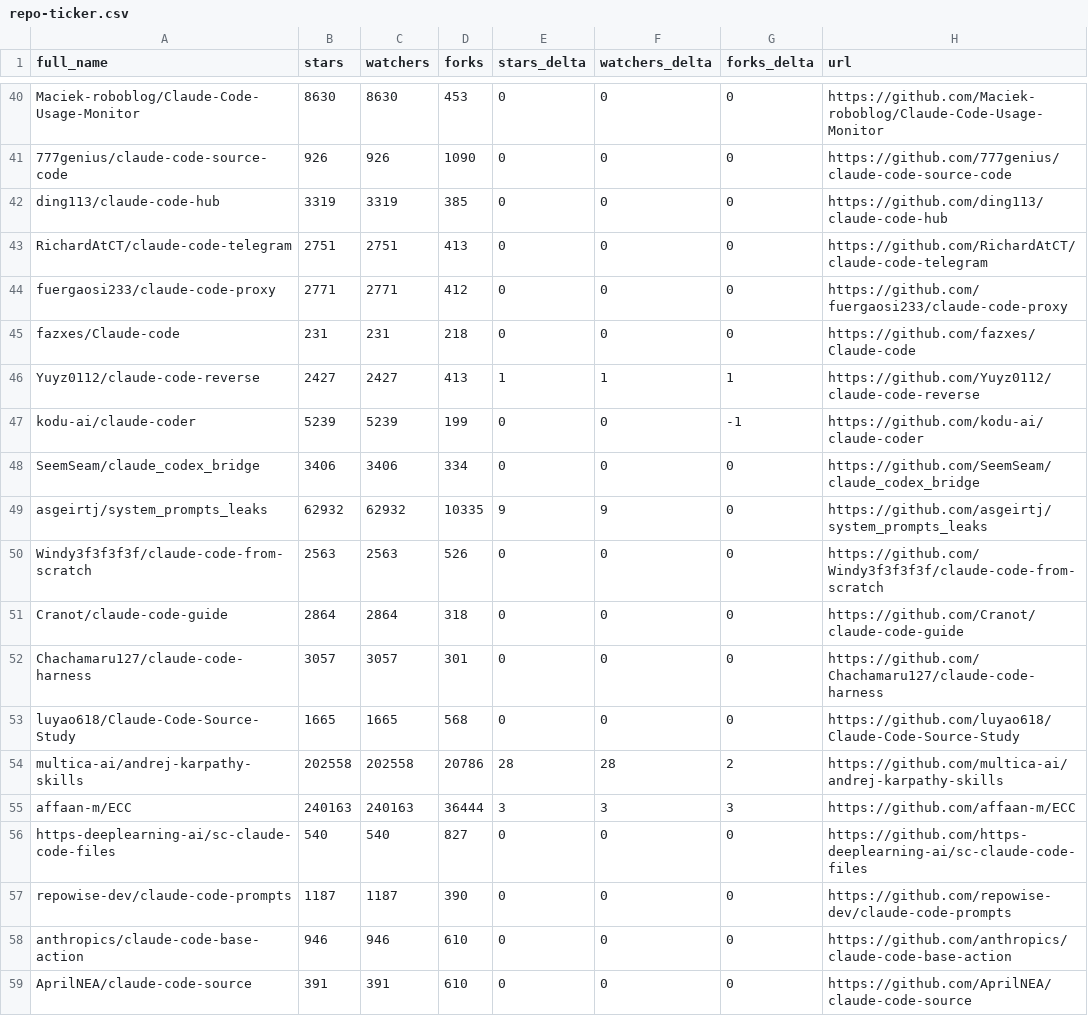
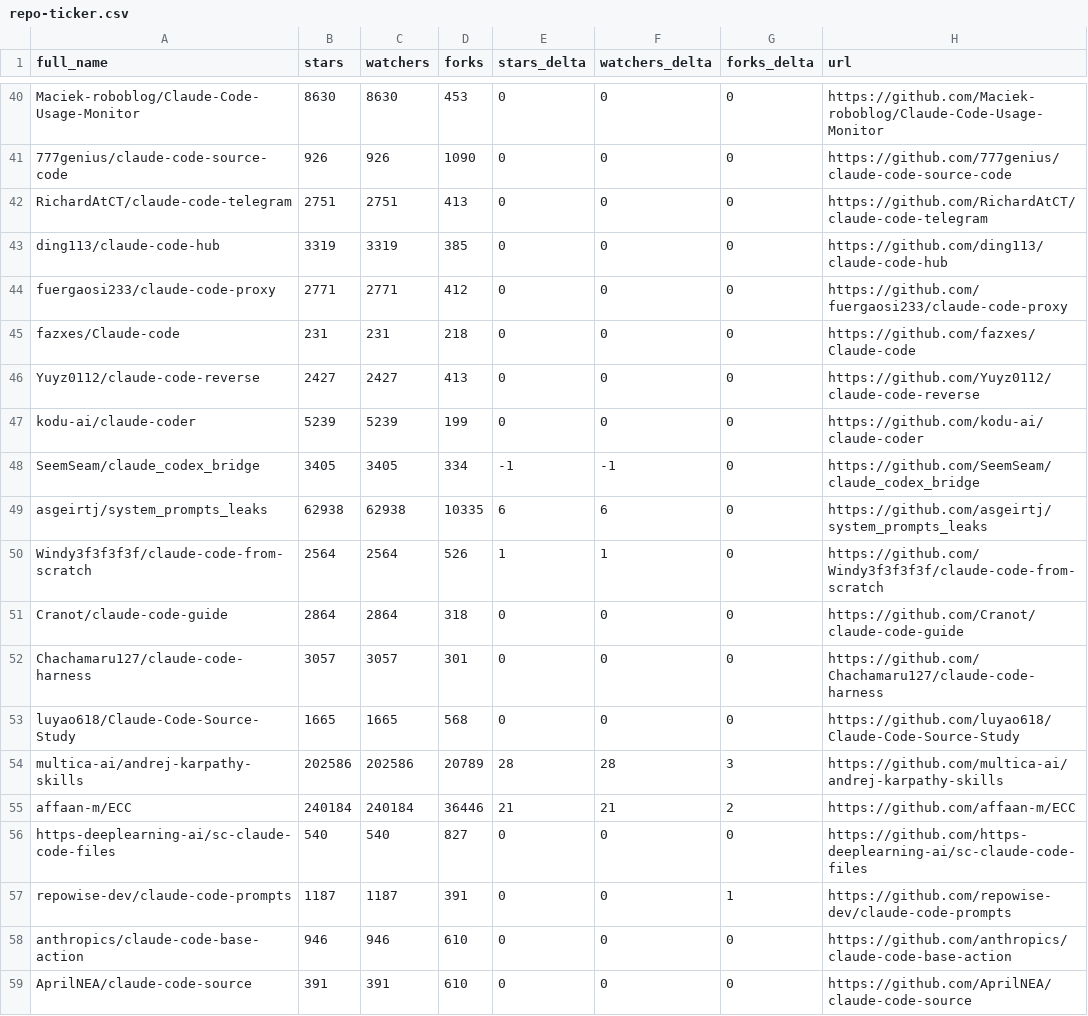
Before and after one commit to CrazyForks/awesome-claude-code, a CSV file: data/repo-ticker.csv, drawn as a sheet; only a part is shown, gaps mark what is left out; the diff covers the shown part only.

```diff
--- a/data/repo-ticker.csv
+++ b/data/repo-ticker.csv
@@ -41,11 +41,11 @@ Maciek-roboblog/Claude-Code-Usage-Monitor,8630,8630,453,0,0,0,https://github.com
 777genius/claude-code-source-code,926,926,1090,0,0,0,https://github.com/777genius/claude-code-source-code
+RichardAtCT/claude-code-telegram,2751,2751,413,0,0,0,https://github.com/RichardAtCT/claude-code-telegram
 ding113/claude-code-hub,3319,3319,385,0,0,0,https://github.com/ding113/claude-code-hub
-RichardAtCT/claude-code-telegram,2751,2751,413,0,0,0,https://github.com/RichardAtCT/claude-code-telegram
 fuergaosi233/claude-code-proxy,2771,2771,412,0,0,0,https://github.com/fuergaosi233/claude-code-proxy
 fazxes/Claude-code,231,231,218,0,0,0,https://github.com/fazxes/Claude-code
-Yuyz0112/claude-code-reverse,2427,2427,413,1,1,1,https://github.com/Yuyz0112/claude-code-reverse
-kodu-ai/claude-coder,5239,5239,199,0,0,-1,https://github.com/kodu-ai/claude-coder
-SeemSeam/claude_codex_bridge,3406,3406,334,0,0,0,https://github.com/SeemSeam/claude_codex_bridge
-asgeirtj/system_prompts_leaks,62932,62932,10335,9,9,0,https://github.com/asgeirtj/system_prompts_leaks
-Windy3f3f3f3f/claude-code-from-scratch,2563,2563,526,0,0,0,https://github.com/Windy3f3f3f3f/claude-code-from-scratch
+Yuyz0112/claude-code-reverse,2427,2427,413,0,0,0,https://github.com/Yuyz0112/claude-code-reverse
+kodu-ai/claude-coder,5239,5239,199,0,0,0,https://github.com/kodu-ai/claude-coder
+SeemSeam/claude_codex_bridge,3405,3405,334,-1,-1,0,https://github.com/SeemSeam/claude_codex_bridge
+asgeirtj/system_prompts_leaks,62938,62938,10335,6,6,0,https://github.com/asgeirtj/system_prompts_leaks
+Windy3f3f3f3f/claude-code-from-scratch,2564,2564,526,1,1,0,https://github.com/Windy3f3f3f3f/claude-code-from-scratch
 Cranot/claude-code-guide,2864,2864,318,0,0,0,https://github.com/Cranot/claude-code-guide
@@ -53,6 +53,6 @@ Chachamaru127/claude-code-harness,3057,3057,301,0,0,0,https://github.com/Chacham
 luyao618/Claude-Code-Source-Study,1665,1665,568,0,0,0,https://github.com/luyao618/Claude-Code-Source-Study
-multica-ai/andrej-karpathy-skills,202558,202558,20786,28,28,2,https://github.com/multica-ai/andrej-karpathy-skills
-affaan-m/ECC,240163,240163,36444,3,3,3,https://github.com/affaan-m/ECC
+multica-ai/andrej-karpathy-skills,202586,202586,20789,28,28,3,https://github.com/multica-ai/andrej-karpathy-skills
+affaan-m/ECC,240184,240184,36446,21,21,2,https://github.com/affaan-m/ECC
 https-deeplearning-ai/sc-claude-code-files,540,540,827,0,0,0,https://github.com/https-deeplearning-ai/sc-claude-code-files
-repowise-dev/claude-code-prompts,1187,1187,390,0,0,0,https://github.com/repowise-dev/claude-code-prompts
+repowise-dev/claude-code-prompts,1187,1187,391,0,0,1,https://github.com/repowise-dev/claude-code-prompts
 anthropics/claude-code-base-action,946,946,610,0,0,0,https://github.com/anthropics/claude-code-base-action
```
Also changed, not shown: 2 added rows, 2 removed rows, 1 moved row and 97 edited cells elsewhere in this file, 4 other files.
